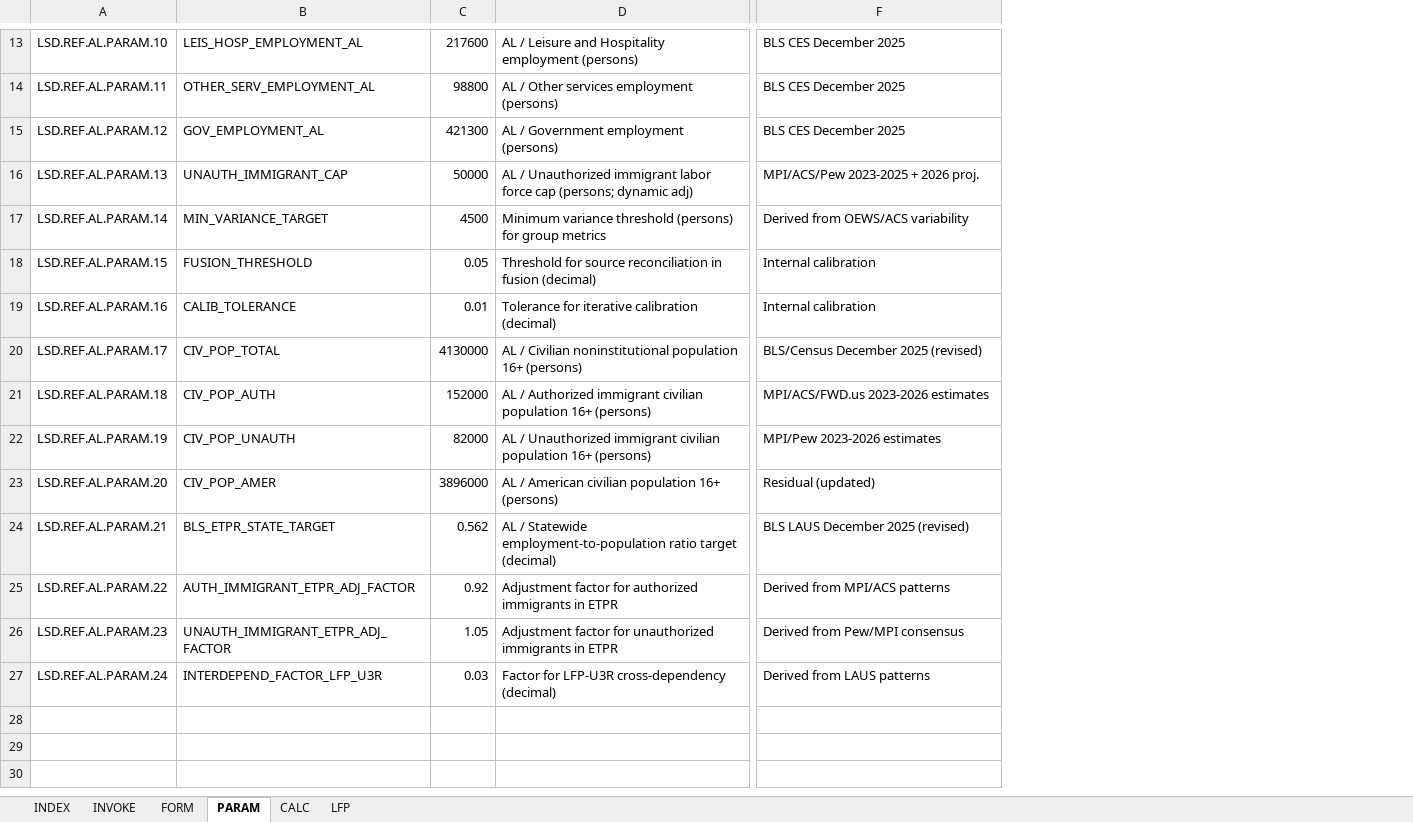
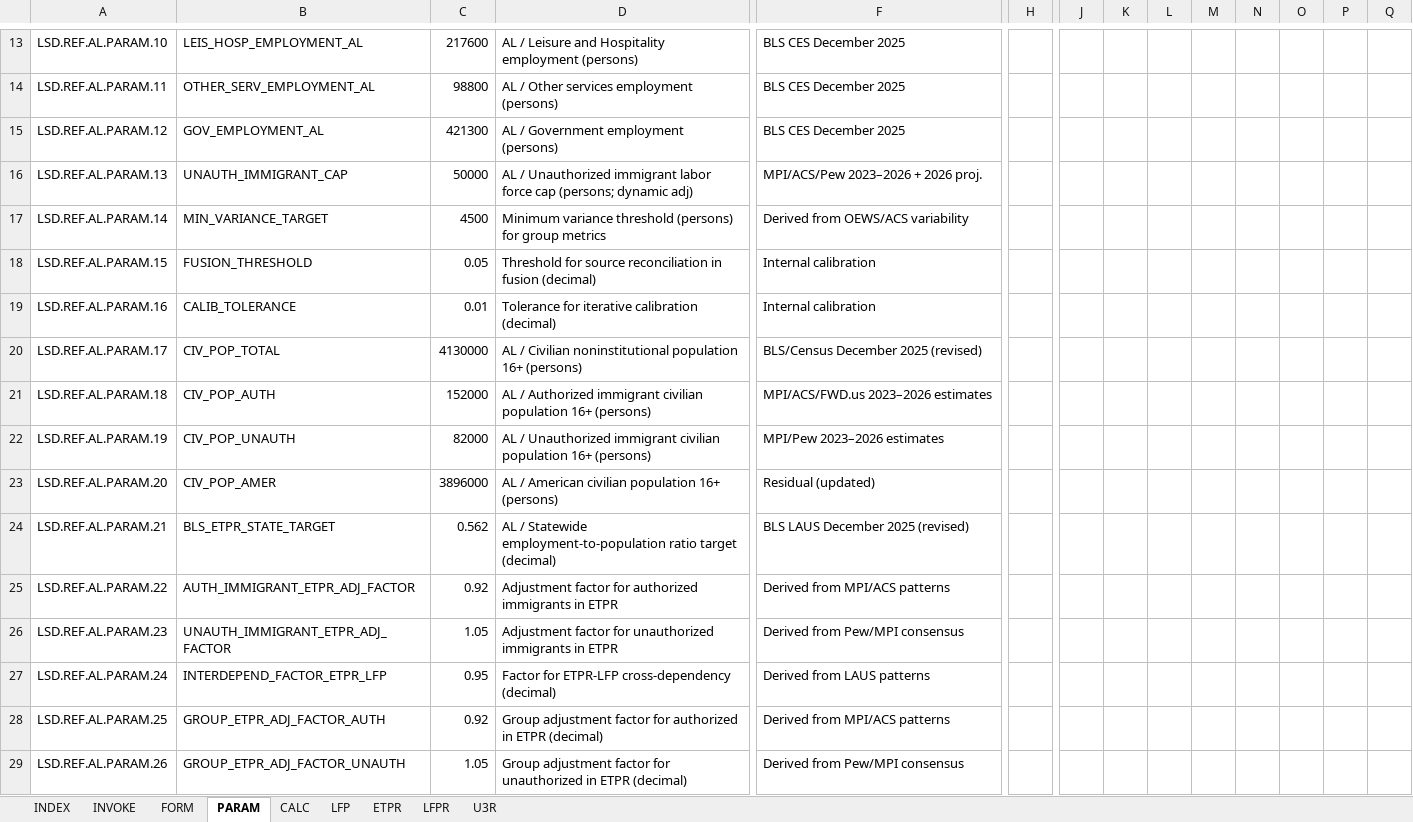
Before and after one commit to thomaspatrickwelborn/FITNESS, an Excel workbook: DES/LSD/LSD.REGION/LSD.RID.0/LSD.RID.0.AL.xlsx, sheet PARAM, drawn as a sheet; only a part is shown, gaps mark what is left out; values as stored, in another font and other column widths than the file's, no borders; rows hold the shown columns only; the diff covers the shown part only; the diff names each change by its address in the sheet, - before the commit and + after, or states it on an @@ line.

Commit message:
DES LSD AL
LFP, ETPR, LFPR

```diff
--- a/DES/LSD/LSD.REGION/LSD.RID.0/LSD.RID.0.AL.xlsx (sheet PARAM)
+++ b/DES/LSD/LSD.REGION/LSD.RID.0/LSD.RID.0.AL.xlsx (sheet PARAM)
@@ sheet tab unhidden: ETPR @@
@@ sheet tab unhidden: LFPR @@
@@ sheet tab unhidden: U3R @@
+column H, empty
+column J, empty
+column K, empty
+column L, empty
+column M, empty
+column N, empty
+column O, empty
+column P, empty
+column Q, empty
-F16: MPI/ACS/Pew 2023-2025 + 2026 proj.
+F16: MPI/ACS/Pew 2023–2026 + 2026 proj.
-F21: MPI/ACS/FWD.us 2023-2026 estimates
+F21: MPI/ACS/FWD.us 2023–2026 estimates
-F22: MPI/Pew 2023-2026 estimates
+F22: MPI/Pew 2023–2026 estimates
-B27: INTERDEPEND_FACTOR_LFP_U3R
+B27: INTERDEPEND_FACTOR_ETPR_LFP
-C27: 0.03
+C27: 0.95
-D27: Factor for LFP-U3R cross-dependency (decimal)
+D27: Factor for ETPR-LFP cross-dependency (decimal)
+row 28: LSD.REF.AL.PARAM.25 | GROUP_ETPR_ADJ_FACTOR_AUTH | 0.92 | Group adjustment factor for authorized in ETPR (decimal) | Derived from MPI/ACS patterns
+row 29: LSD.REF.AL.PARAM.26 | GROUP_ETPR_ADJ_FACTOR_UNAUTH | 1.05 | Group adjustment factor for unauthorized in ETPR (decimal) | Derived from Pew/MPI consensus
```
Also changed, not shown: 60 added rows and 1 added column elsewhere in this sheet, sheet CALC, sheet LFP, sheet FORM, sheet INVOKE, formulas that keep their value, charts or pictures.
